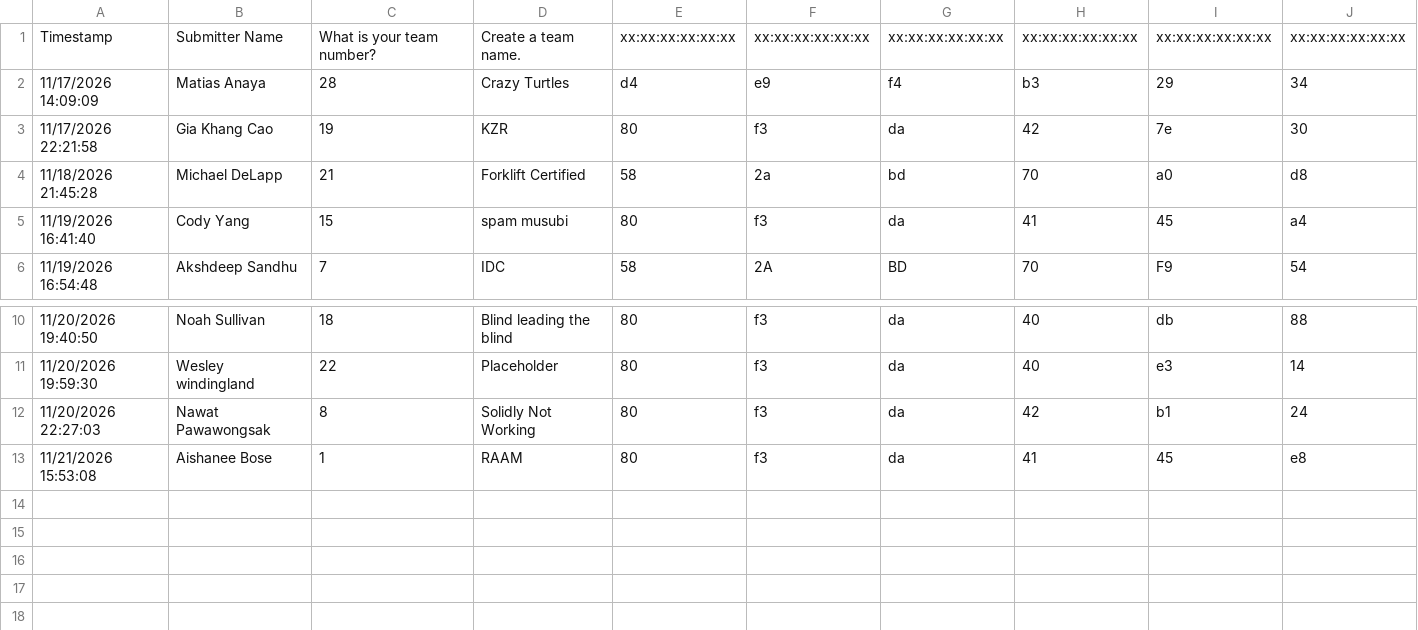
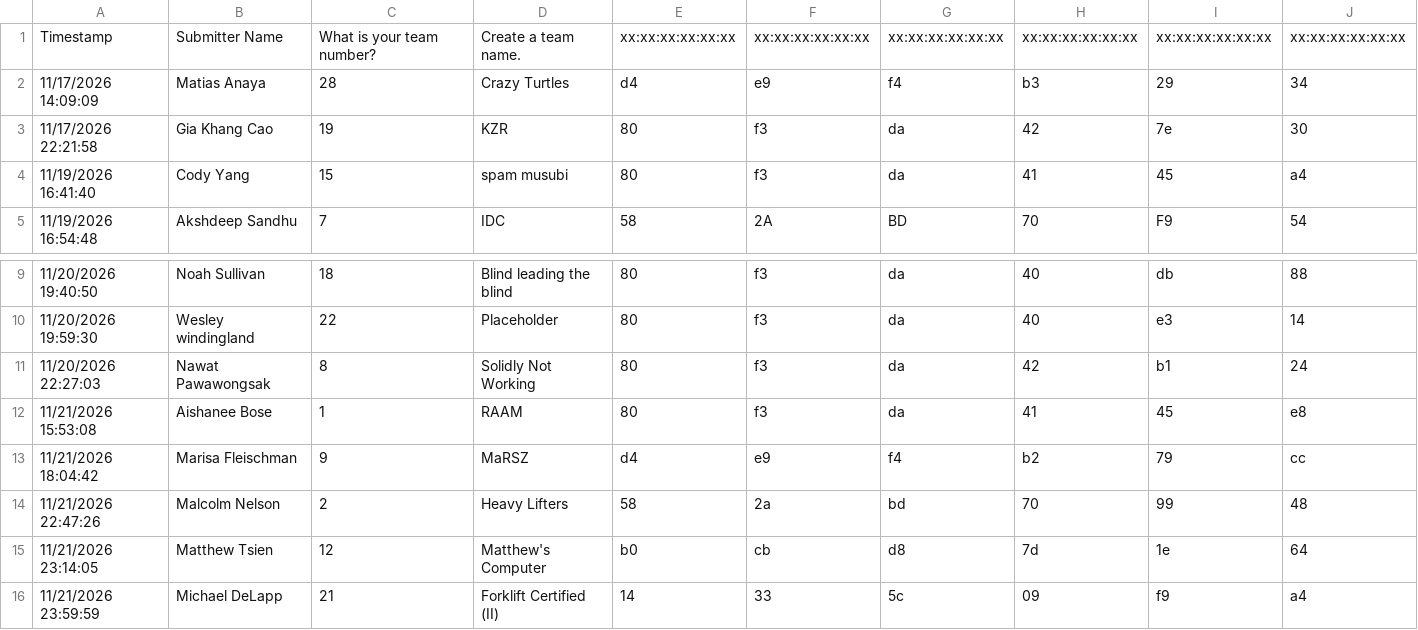
Before and after one commit to IsmailMohid/el_jefe_de_los_hurcs, a CSV file: responses.csv, drawn as a sheet; only a part is shown, gaps mark what is left out.

```diff
--- a/responses.csv
+++ b/responses.csv
@@ -3,3 +3,2 @@ Timestamp,Submitter Name ,What is your team number?,Create a team name.,xx:xx:xx
 11/17/2026 22:21:58,Gia Khang Cao,19,KZR,80,f3,da,42,7e,30
-11/18/2026 21:45:28,Michael DeLapp,21,Forklift Certified,58,2a,bd,70,a0,d8
 11/19/2026 16:41:40,Cody Yang,15,spam musubi,80,f3,da,41,45,a4
@@ -13 +12,5 @@ Timestamp,Submitter Name ,What is your team number?,Create a team name.,xx:xx:xx
 11/21/2026 15:53:08,Aishanee Bose,1,RAAM,80,f3,da,41,45,e8
+11/21/2026 18:04:42,Marisa Fleischman,9,MaRSZ,d4,e9,f4,b2,79,cc
+11/21/2026 22:47:26,Malcolm Nelson,2,Heavy Lifters,58,2a,bd,70,99,48
+11/21/2026 23:14:05,Matthew Tsien,12,Matthew's Computer,b0,cb,d8,7d,1e,64
+11/21/2026 23:59:59,Michael DeLapp,21,Forklift Certified (II),14,33,5c,09,f9,a4
```
Also changed, not shown: 2 other files.
